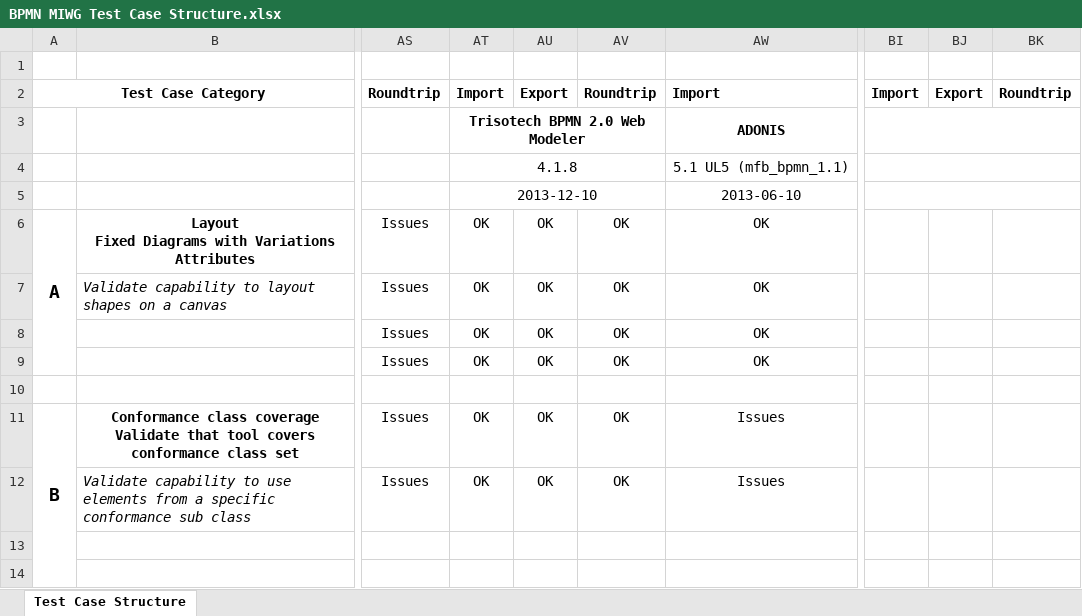
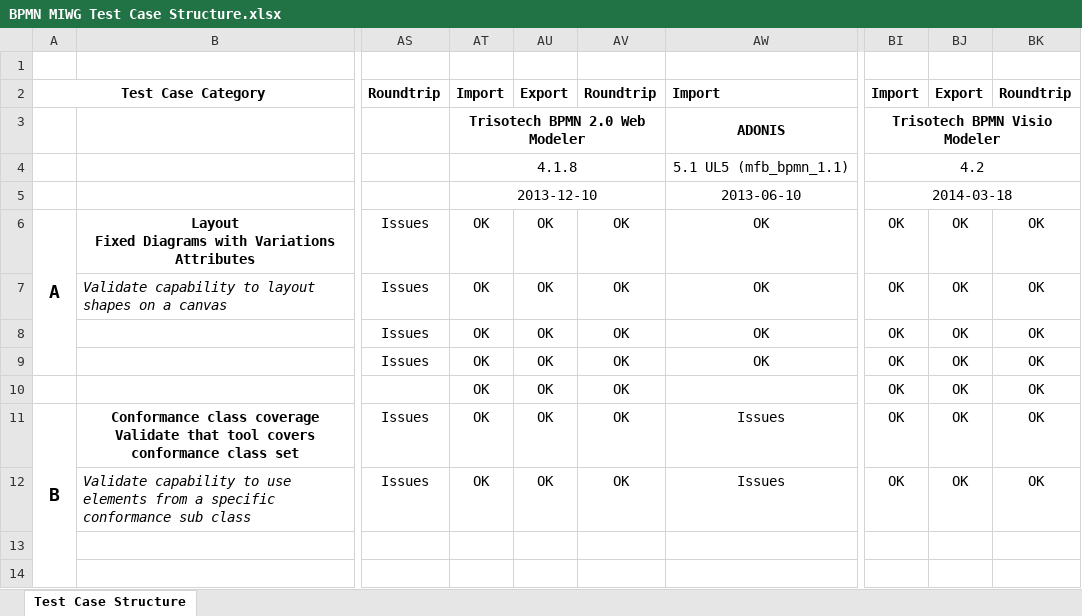
Before and after one commit to bpmn-miwg/bpmn-miwg-test-suite, an Excel workbook: BPMN MIWG Test Case Structure.xlsx, sheet Test Case Structure, drawn as a sheet; only a part is shown, gaps mark what is left out; values as stored, in another font and other column widths than the file's, no borders; the diff names each change by its address in the sheet, - before the commit and + after, or states it on an @@ line.

Commit message:
Proper contribution of the results of the BPMN 2.0 Modeler for Visio (version 4.2.0)

```diff
--- a/BPMN MIWG Test Case Structure.xlsx (sheet Test Case Structure)
+++ b/BPMN MIWG Test Case Structure.xlsx (sheet Test Case Structure)
-BI3: (empty)
+BI3: Trisotech BPMN Visio Modeler
-BI4: (empty)
+BI4: 4.2
-BI5: (empty)
+BI5: 2014-03-18
-BI6:BI12: (empty)
+BI6:BI12: OK
-BJ6:BJ12: (empty)
+BJ6:BJ12: OK
-BK6:BK12: (empty)
+BK6:BK12: OK
-AT10: (empty)
+AT10: OK
-AU10: (empty)
+AU10: OK
-AV10: (empty)
+AV10: OK
```
Also changed, not shown: 40 other files.
